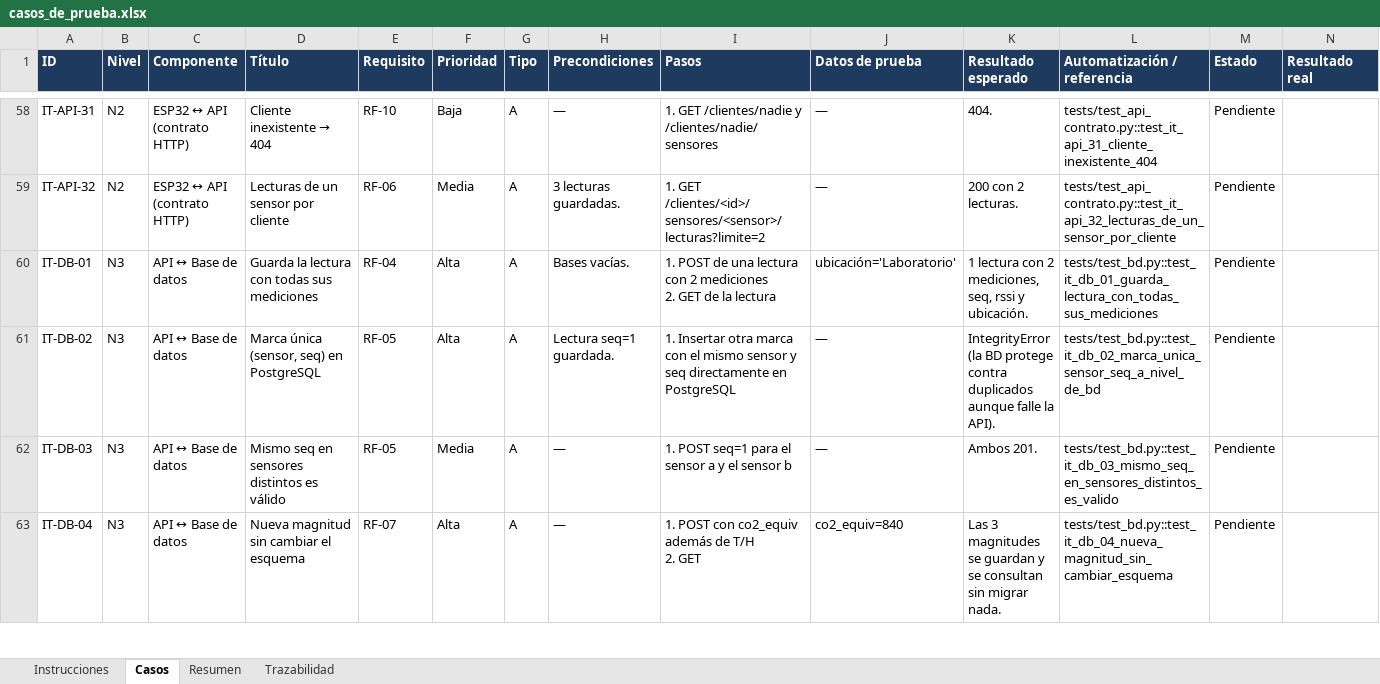
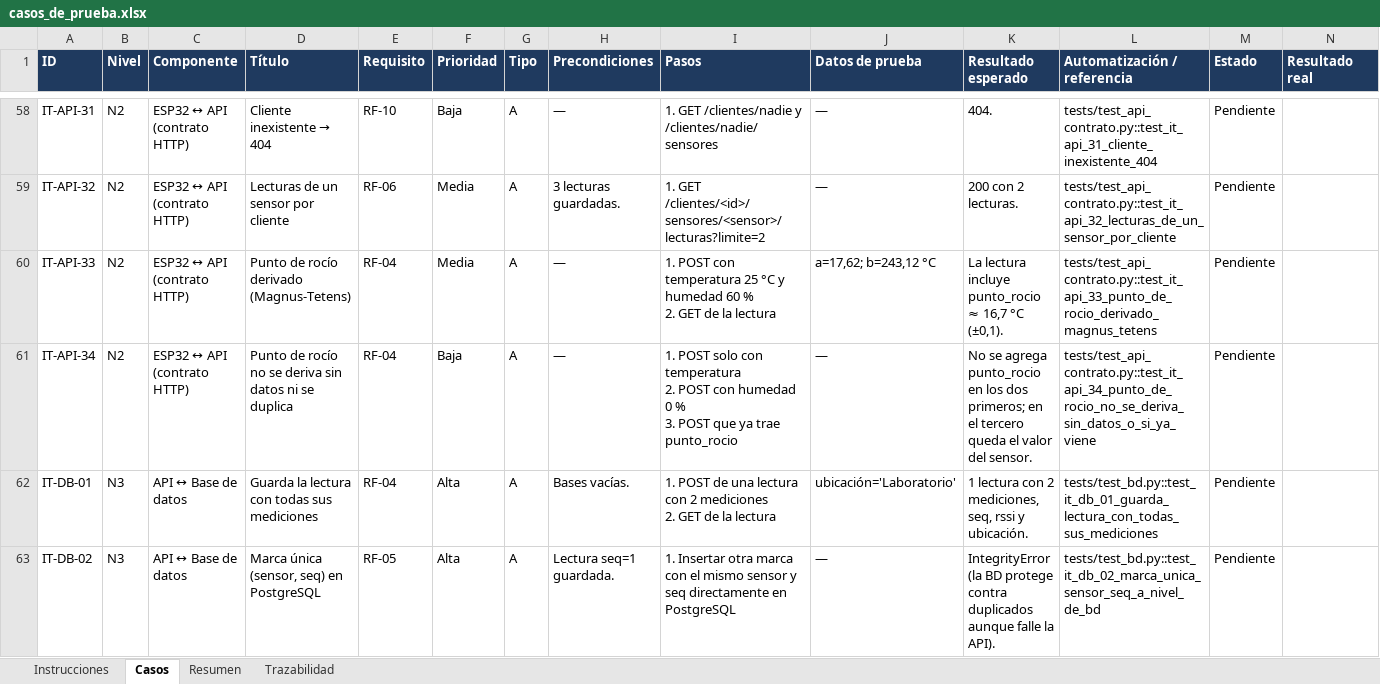
Before and after one commit to sdmunoz-duoc/NextGuard-monitoreo-IoT, an Excel workbook: docs/casos_de_prueba.xlsx, sheet Casos, drawn as a sheet; only a part is shown, gaps mark what is left out; the shorter side is filled out with more unchanged rows; values as stored, in another font and other column widths than the file's, no borders; conditional formats not drawn; rows hold the shown columns only; ↵ is a line break in a cell; the diff names each change by its address in the sheet, - before the commit and + after, or states it on an @@ line.

```diff
--- a/docs/casos_de_prueba.xlsx (sheet Casos)
+++ b/docs/casos_de_prueba.xlsx (sheet Casos)
+row 60: IT-API-33 | N2 | ESP32 ↔ API (contrato HTTP) | Punto de rocío derivado (Magnus-Tetens) | RF-04 | Media | A | — | 1. POST con temperatura 25 °C y humedad 60 % ↵ 2. GET de la lectura | a=17,62; b=243,12 °C | La lectura incluye punto_rocio ≈ 16,7 °C (±0,1). | tests/test_api_contrato.py::test_it_api_33_punto_de_rocio_derivado_magnus_tetens | Pendiente
+row 61: IT-API-34 | N2 | ESP32 ↔ API (contrato HTTP) | Punto de rocío no se deriva sin datos ni se duplica | RF-04 | Baja | A | — | 1. POST solo con temperatura ↵ 2. POST con humedad 0 % ↵ 3. POST que ya trae punto_rocio | — | No se agrega punto_rocio en los dos primeros; en el tercero queda el valor del sensor. | tests/test_api_contrato.py::test_it_api_34_punto_de_rocio_no_se_deriva_sin_datos_o_si_ya_viene | Pendiente
```
Also changed, not shown: sheet Resumen, sheet Trazabilidad, 13 other files.
